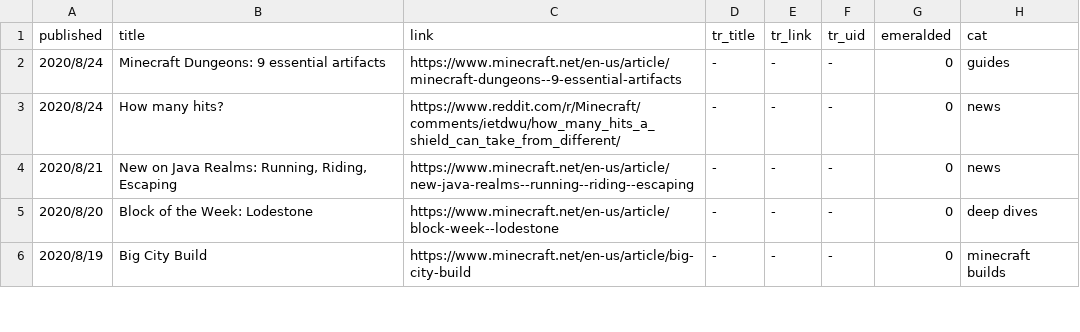
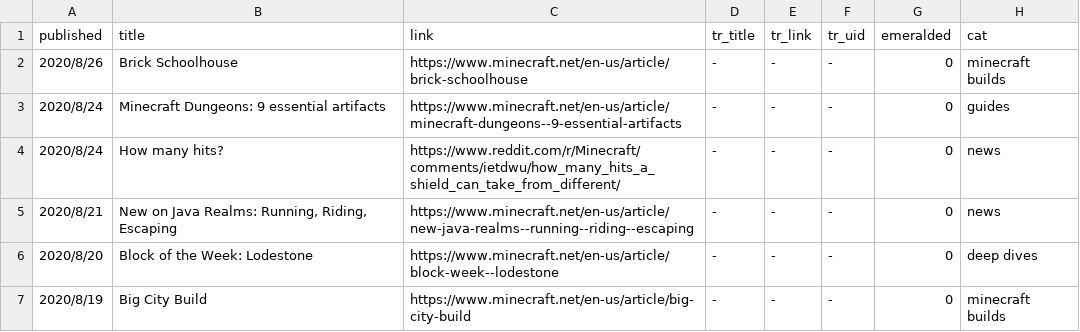
Before and after one commit to SPXFellow/minecraft.net-translations, a CSV file: rawtable.csv, drawn as a sheet; only a part is shown.

```diff
--- a/rawtable.csv
+++ b/rawtable.csv
@@ -1,2 +1,3 @@
 published,title,link,tr_title,tr_link,tr_uid,emeralded,cat
+2020/8/26,Brick Schoolhouse,https://www.minecraft.net/en-us/article/brick-schoolhouse,-,-,-,0,minecraft builds
 2020/8/24,Minecraft Dungeons: 9 essential artifacts,https://www.minecraft.net/en-us/article/minecraft-dungeons--9-essential-artifacts,-,-,-,0,guides
```
